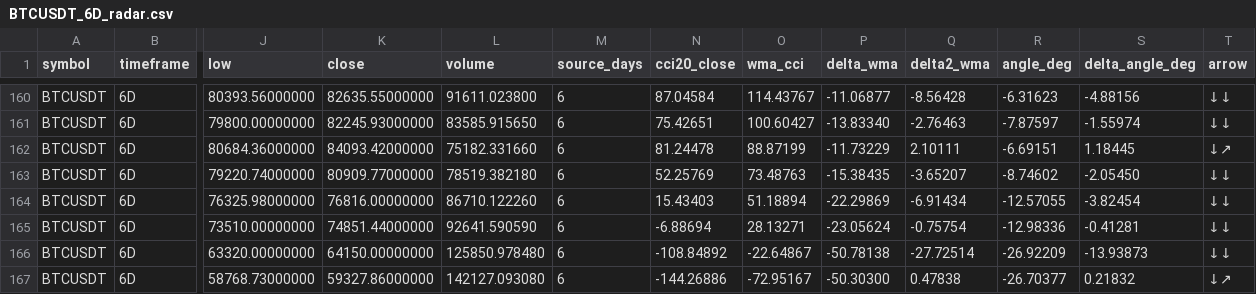
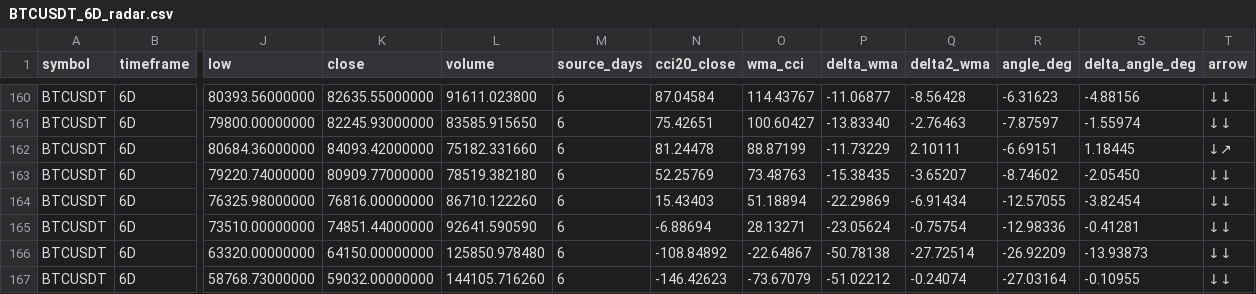
Before and after one commit to imthequin2811-gif/radar-pisau-jatuh, a CSV file: data/radar/BTCUSDT_6D_radar.csv, drawn as a sheet; only a part is shown, gaps mark what is left out; the diff names each change by its address in the sheet, - before the commit and + after, or states it on an @@ line.

```diff
--- a/data/radar/BTCUSDT_6D_radar.csv
+++ b/data/radar/BTCUSDT_6D_radar.csv
-K167 (close): 59327.86000000
+K167 (close): 59032.00000000
-L167 (volume): 142127.093080
+L167 (volume): 144105.716260
-N167 (cci20_close): -144.26886
+N167 (cci20_close): -146.42623
-O167 (wma_cci): -72.95167
+O167 (wma_cci): -73.67079
-P167 (delta_wma): -50.30300
+P167 (delta_wma): -51.02212
-Q167 (delta2_wma): 0.47838
+Q167 (delta2_wma): -0.24074
-R167 (angle_deg): -26.70377
+R167 (angle_deg): -27.03164
-S167 (delta_angle_deg): 0.21832
+S167 (delta_angle_deg): -0.10955
-T167 (arrow): ↓↗
+T167 (arrow): ↓↓
```
Also changed, not shown: data/binance/BNBUSDT_1D_source.csv, data/binance/BTCUSDT_1D_source.csv, 18 other files.
